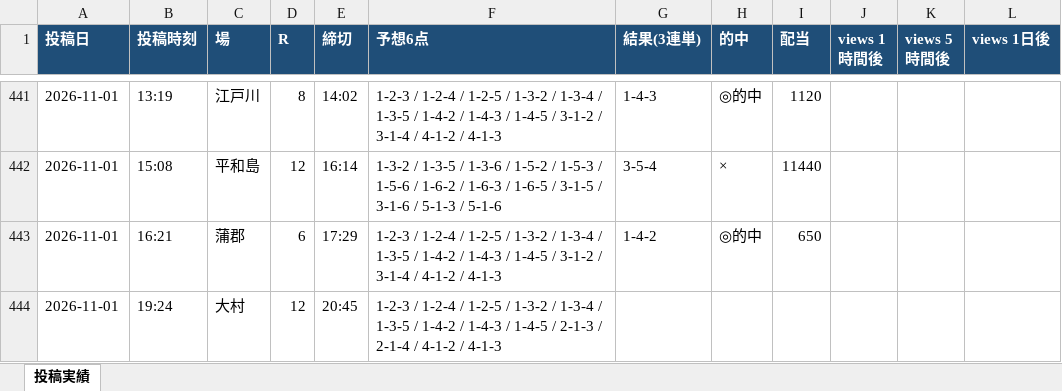
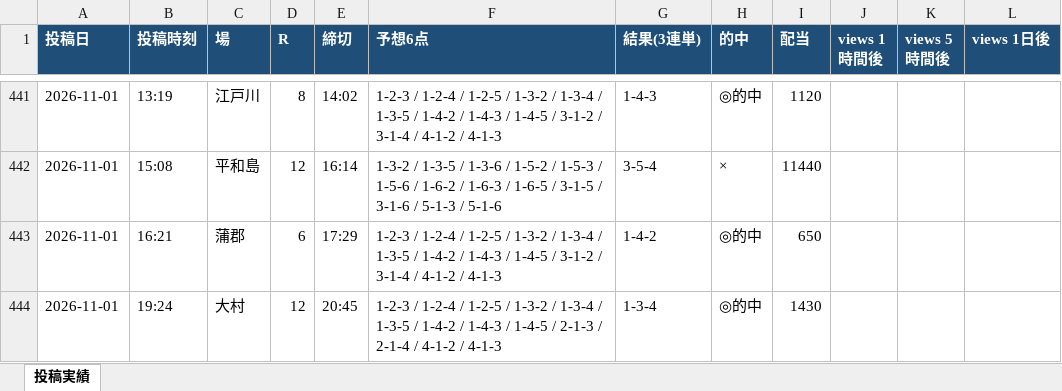
Before and after one commit to Growth37/kyotei-threads-bot, an Excel workbook: metrics.xlsx, sheet 投稿実績, drawn as a sheet; only a part is shown, gaps mark what is left out; values as stored, in another font and other column widths than the file's, no borders; the diff names each change by its address in the sheet, - before the commit and + after, or states it on an @@ line.

Commit message:
metrics: 表示回数/的中結果を更新

```diff
--- a/metrics.xlsx (sheet 投稿実績)
+++ b/metrics.xlsx (sheet 投稿実績)
-G444 (結果(3連単)): (empty)
+G444 (結果(3連単)): 1-3-4
-H444 (的中): (empty)
+H444 (的中): ◎的中
-I444 (配当): (empty)
+I444 (配当): 1430
```
Also changed, not shown: 2 other files.
